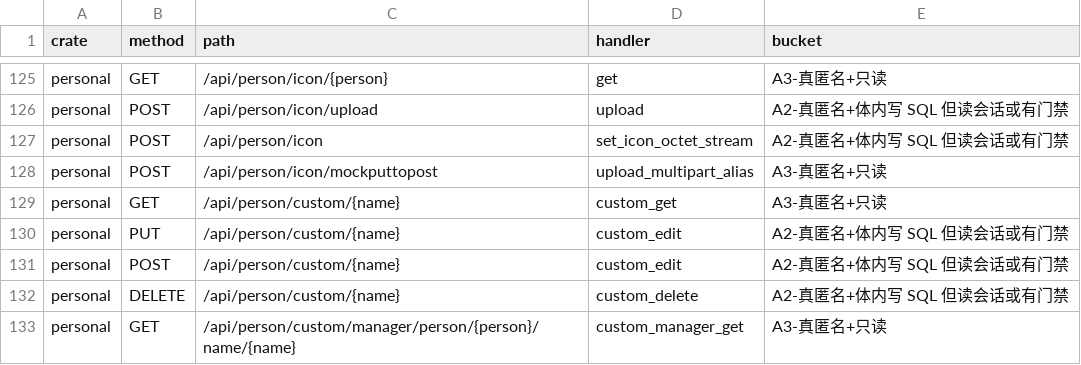
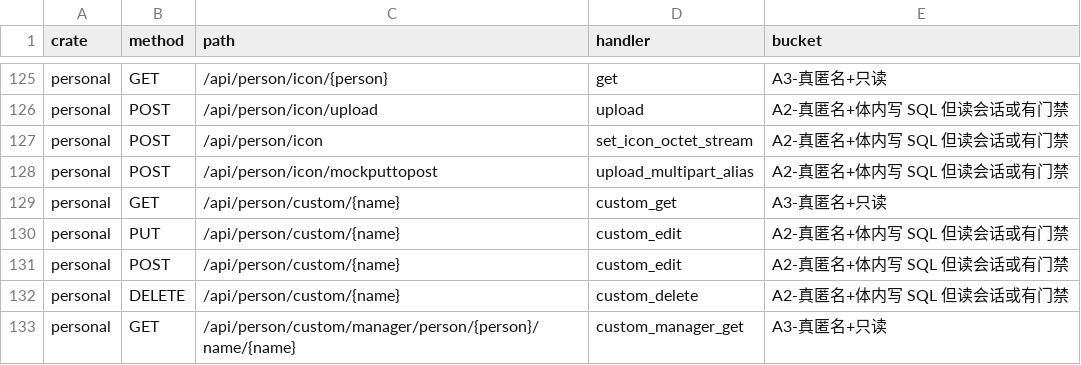
Before and after one commit to annsshadow/fakeToys, a TSV file: oa4rust/backend/docs/audits/artifacts/anonymous_write_routes.tsv, drawn as a sheet; only a part is shown, gaps mark what is left out.

Commit message:
fix(security): 四轮第二十批——designer GET 面 14 把门（13 归属 + 1 admin）与尺子缺陷 24/25
- query_assemble_designer：6 把神经模型 + 6 把查询表状态写（含 POST 别名）补归属门
  `require_row_owner`（creator_person → creator 回退），无键全表写 `table/reload/dynamic`
  收 admin 档 `require_admin_opt`；u2_closures.rs 那把走 `crate::require_row_owner`
- 尺子缺陷 24：门禁与写 SQL 的 helper 追踪看不见 `crate::x(..)` 这类限定路径调用点；
  按模块路径静默解析（不复用「本 crate 首个同名」索引，避开缺陷 11 的同名碰撞）
- 尺子缺陷 25：链上第一跳自己无拒绝能力时整条链被否，门埋在 read helper 里的
  14 行（surface 附件 12 + meeting 2）被误报成无门禁行动面；改成作证链上有拒绝能力
  那一层的 helper 名，并补正/反两向见证
- security_gate_tests 两臂：14 把逐把点名（无会话 401 先于读库 / 他人 403 且不落笔 /
  本人放行 / admin 全放行 / 空归属与行不存在只允许 admin）

```diff
--- a/oa4rust/backend/docs/audits/artifacts/anonymous_write_routes.tsv
+++ b/oa4rust/backend/docs/audits/artifacts/anonymous_write_routes.tsv
@@ -127,3 +127,3 @@ personal	POST	/api/person/icon/upload	upload	A2-真匿名+体内写 SQL 但读
 personal	POST	/api/person/icon	set_icon_octet_stream	A2-真匿名+体内写 SQL 但读会话或有门禁
-personal	POST	/api/person/icon/mockputtopost	upload_multipart_alias	A3-真匿名+只读
+personal	POST	/api/person/icon/mockputtopost	upload_multipart_alias	A2-真匿名+体内写 SQL 但读会话或有门禁
 personal	GET	/api/person/custom/{name}	custom_get	A3-真匿名+只读
```
Also changed, not shown: 10 other files.
